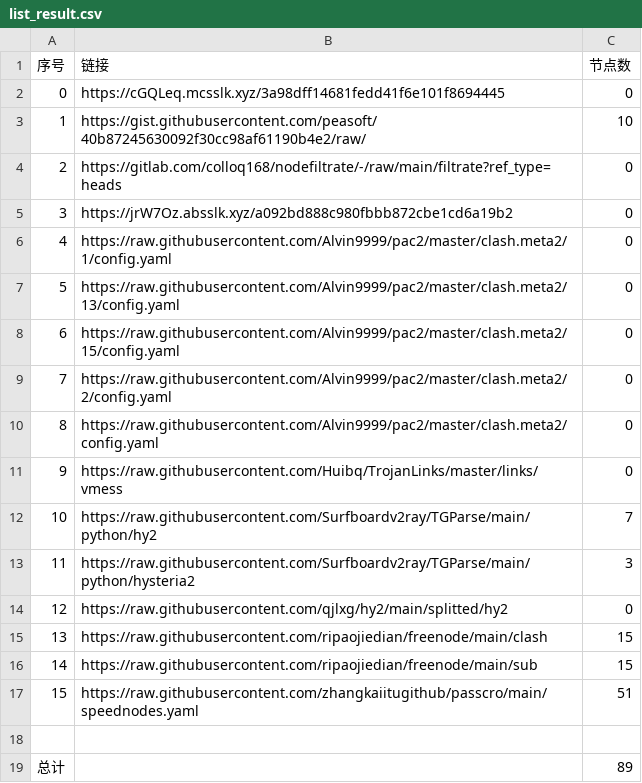
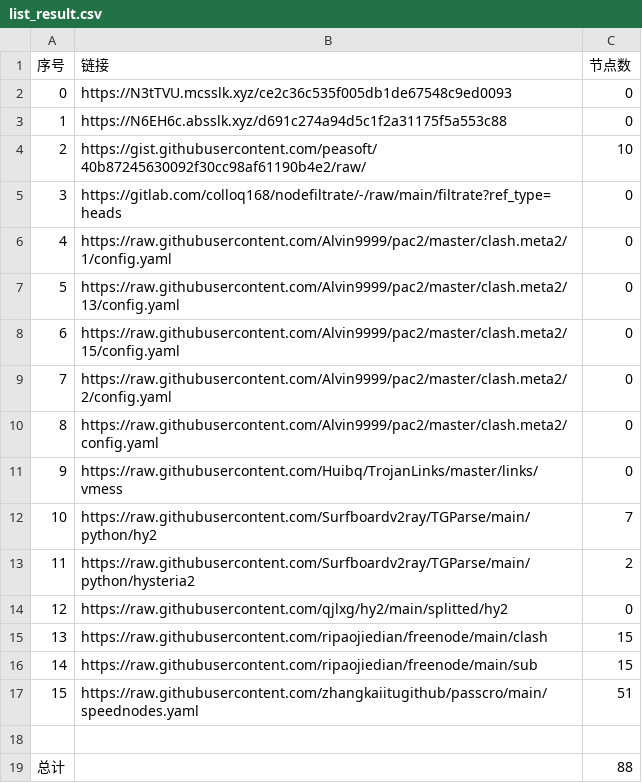
Before and after one commit to suanxidanian/NoMoreWalls, a CSV file: list_result.csv, drawn as a sheet.

```diff
--- a/list_result.csv
+++ b/list_result.csv
@@ -1,6 +1,6 @@
 序号,链接,节点数
-0,https://cGQLeq.mcsslk.xyz/3a98dff14681fedd41f6e101f8694445,0
-1,https://gist.githubusercontent.com/peasoft/40b87245630092f30cc98af61190b4e2/raw/,10
-2,https://gitlab.com/colloq168/nodefiltrate/-/raw/main/filtrate?ref_type=heads,0
-3,https://jrW7Oz.absslk.xyz/a092bd888c980fbbb872cbe1cd6a19b2,0
+0,https://N3tTVU.mcsslk.xyz/ce2c36c535f005db1de67548c9ed0093,0
+1,https://N6EH6c.absslk.xyz/d691c274a94d5c1f2a31175f5a553c88,0
+2,https://gist.githubusercontent.com/peasoft/40b87245630092f30cc98af61190b4e2/raw/,10
+3,https://gitlab.com/colloq168/nodefiltrate/-/raw/main/filtrate?ref_type=heads,0
 4,https://raw.githubusercontent.com/Alvin9999/pac2/master/clash.meta2/1/config.yaml,0
@@ -12,3 +12,3 @@
 10,https://raw.githubusercontent.com/Surfboardv2ray/TGParse/main/python/hy2,7
-11,https://raw.githubusercontent.com/Surfboardv2ray/TGParse/main/python/hysteria2,3
+11,https://raw.githubusercontent.com/Surfboardv2ray/TGParse/main/python/hysteria2,2
 12,https://raw.githubusercontent.com/qjlxg/hy2/main/splitted/hy2,0
@@ -18,2 +18,2 @@
 
-总计,,89
+总计,,88
```
Also changed, not shown: 6 other files.
